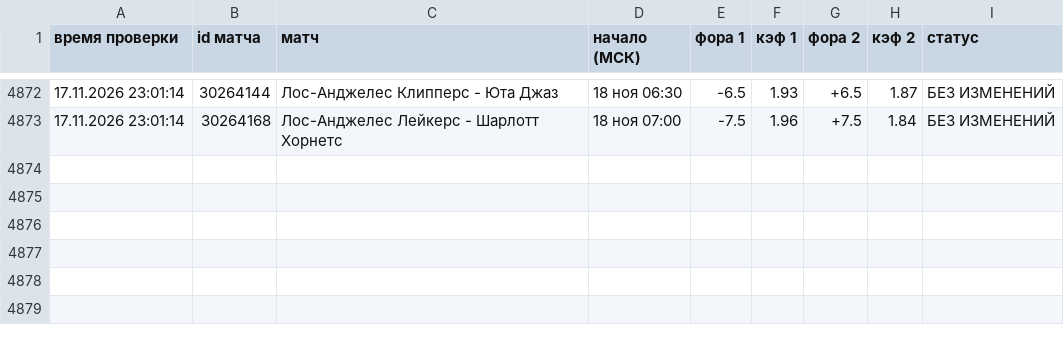
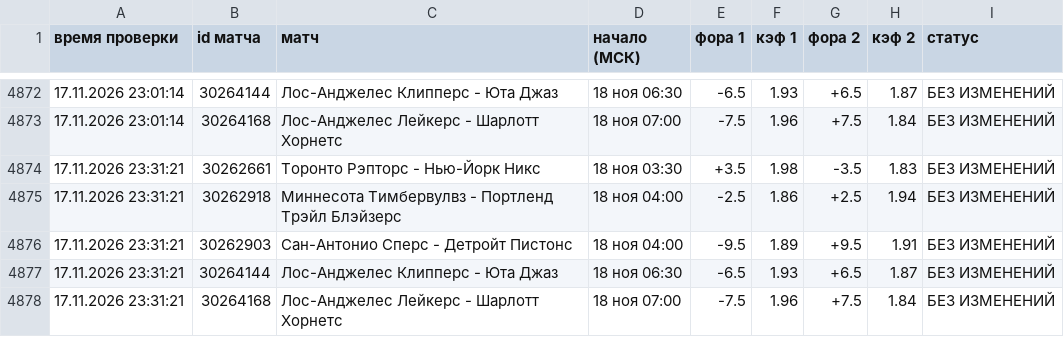
Before and after one commit to vdgreenstore-cloud/nba-fora-monitor, a CSV file: data/history.csv, drawn as a sheet; only a part is shown, gaps mark what is left out.

```diff
--- a/data/history.csv
+++ b/data/history.csv
@@ -4873 +4873,6 @@
 17.11.2026 23:01:14;30264168;Лос-Анджелес Лейкерс - Шарлотт Хорнетс;18 ноя 07:00;-7.5;1.96;+7.5;1.84;БЕЗ ИЗМЕНЕНИЙ
+17.11.2026 23:31:21;30262661;Торонто Рэпторс - Нью-Йорк Никс;18 ноя 03:30;+3.5;1.98;-3.5;1.83;БЕЗ ИЗМЕНЕНИЙ
+17.11.2026 23:31:21;30262918;Миннесота Тимбервулвз - Портленд Трэйл Блэйзерс;18 ноя 04:00;-2.5;1.86;+2.5;1.94;БЕЗ ИЗМЕНЕНИЙ
+17.11.2026 23:31:21;30262903;Сан-Антонио Сперс - Детройт Пистонс;18 ноя 04:00;-9.5;1.89;+9.5;1.91;БЕЗ ИЗМЕНЕНИЙ
+17.11.2026 23:31:21;30264144;Лос-Анджелес Клипперс - Юта Джаз;18 ноя 06:30;-6.5;1.93;+6.5;1.87;БЕЗ ИЗМЕНЕНИЙ
+17.11.2026 23:31:21;30264168;Лос-Анджелес Лейкерс - Шарлотт Хорнетс;18 ноя 07:00;-7.5;1.96;+7.5;1.84;БЕЗ ИЗМЕНЕНИЙ
```
Also changed, not shown: 32 other files.
